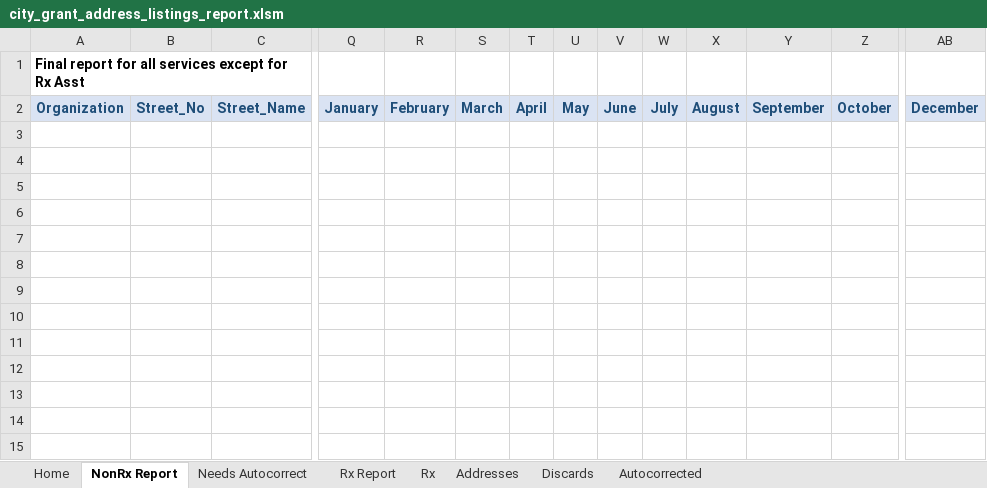
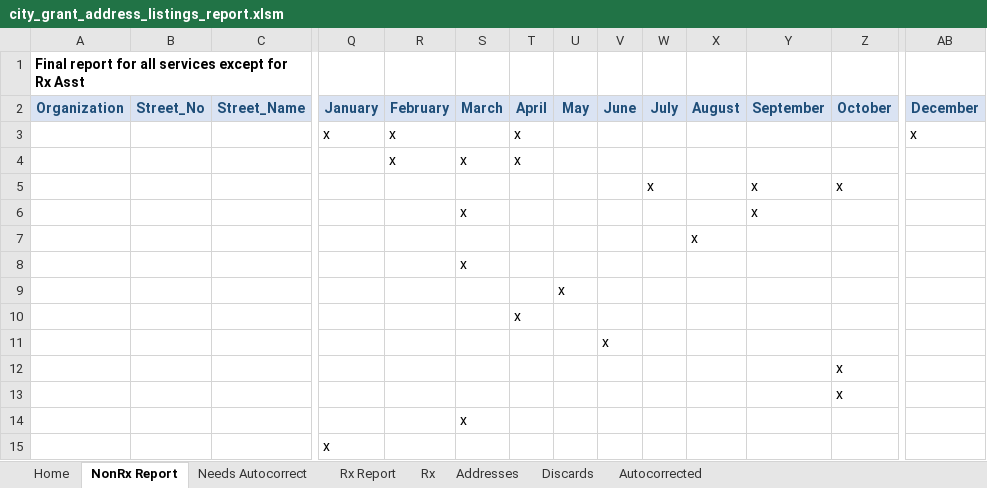
Before and after one commit to fracho123/gaithersburg_city_grant_address_report, an Excel workbook: city_grant_address_listings_report.xlsm, sheet NonRx Report, drawn as a sheet; only a part is shown, gaps mark what is left out; values as stored, in another font and other column widths than the file's, no borders; conditional formats not drawn; rows hold the shown columns only; the diff names each change by its address in the sheet, - before the commit and + after, or states it on an @@ line.

```diff
--- a/city_grant_address_listings_report.xlsm (sheet NonRx Report)
+++ b/city_grant_address_listings_report.xlsm (sheet NonRx Report)
+row 3:  |  |  | x | x |  | x |  |  |  |  |  |  | x
+row 4:  |  |  |  | x | x | x
+row 5:  |  |  |  |  |  |  |  |  | x |  | x | x
+row 6:  |  |  |  |  | x |  |  |  |  |  | x
+row 7:  |  |  |  |  |  |  |  |  |  | x
+row 8:  |  |  |  |  | x
+row 9:  |  |  |  |  |  |  | x
+row 10:  |  |  |  |  |  | x
+row 11:  |  |  |  |  |  |  |  | x
+row 12:  |  |  |  |  |  |  |  |  |  |  |  | x
+row 13:  |  |  |  |  |  |  |  |  |  |  |  | x
+row 14:  |  |  |  |  | x
+row 15:  |  |  | x
```
Also changed, not shown: charts or pictures, 6 other files.
